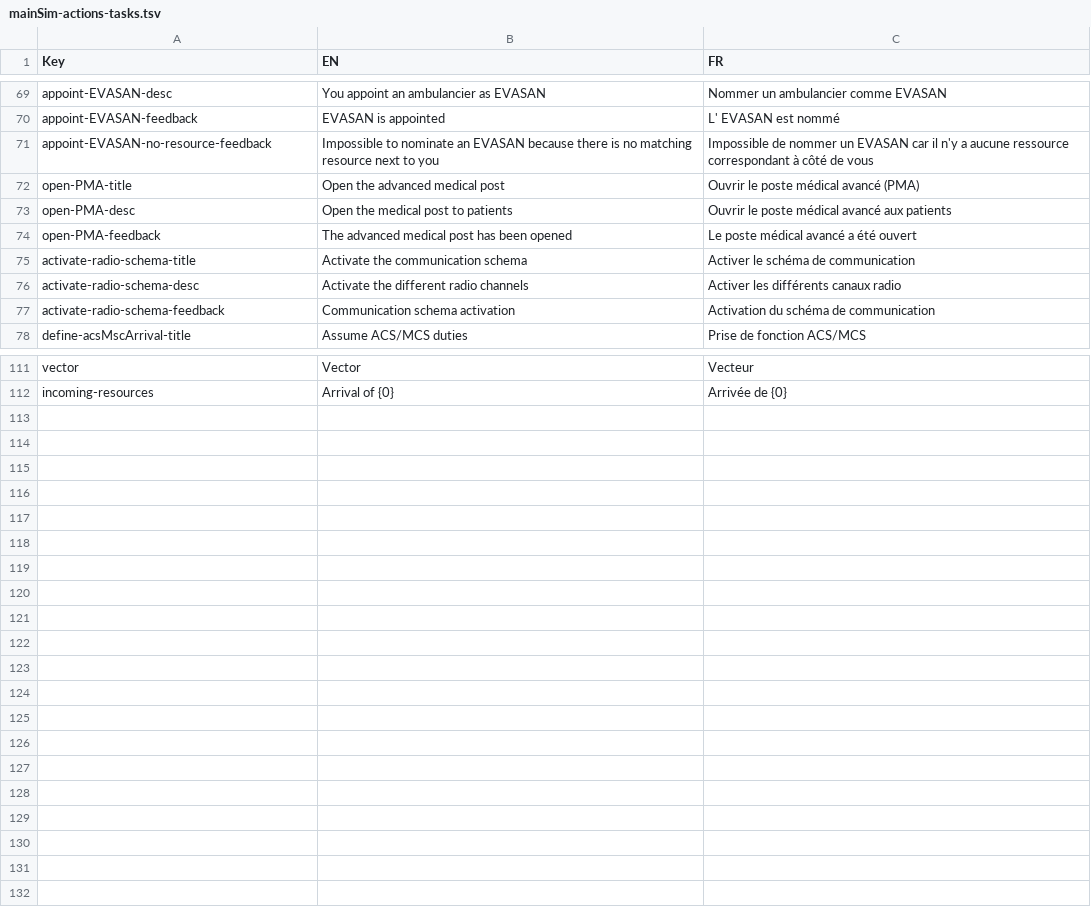
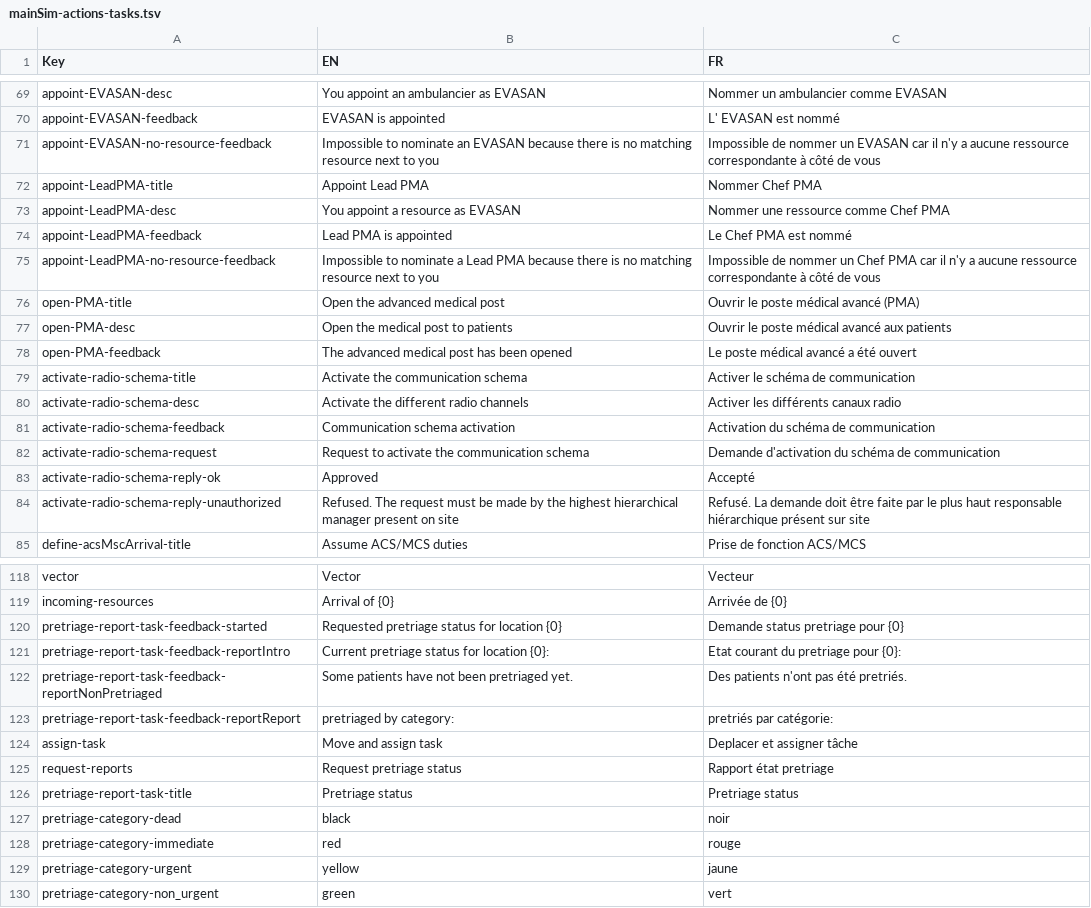
Before and after one commit to Heigvd/mimms, a TSV file: gameModel/files/translations/mainSim-actions-tasks.tsv, drawn as a sheet; only a part is shown, gaps mark what is left out.

Commit message:
Include updated translations

```diff
--- a/gameModel/files/translations/mainSim-actions-tasks.tsv
+++ b/gameModel/files/translations/mainSim-actions-tasks.tsv
@@ -70,3 +70,7 @@ appoint-EVASAN-desc	You appoint an ambulancier as EVASAN 	Nommer un ambulancier
 appoint-EVASAN-feedback	EVASAN is appointed	L' EVASAN est nommé	
-appoint-EVASAN-no-resource-feedback	Impossible to nominate an EVASAN because there is no matching resource next to you	Impossible de nommer un EVASAN car il n'y a aucune ressource correspondant à côté de vous	
+appoint-EVASAN-no-resource-feedback	Impossible to nominate an EVASAN because there is no matching resource next to you	Impossible de nommer un EVASAN car il n'y a aucune ressource correspondante à côté de vous	
+appoint-LeadPMA-title	Appoint Lead PMA	Nommer Chef PMA	
+appoint-LeadPMA-desc	You appoint a resource as EVASAN 	Nommer une ressource comme Chef PMA	
+appoint-LeadPMA-feedback	Lead PMA is appointed	Le Chef PMA est nommé	
+appoint-LeadPMA-no-resource-feedback	Impossible to nominate a Lead PMA because there is no matching resource next to you	Impossible de nommer un Chef PMA car il n'y a aucune ressource correspondante à côté de vous	
 open-PMA-title	Open the advanced medical post	Ouvrir le poste médical avancé (PMA)	
@@ -77,2 +81,5 @@ activate-radio-schema-desc	Activate the different radio channels	Activer les dif
 activate-radio-schema-feedback	Communication schema activation	Activation du schéma de communication	
+activate-radio-schema-request	Request to activate the communication schema	Demande d'activation du schéma de communication	
+activate-radio-schema-reply-ok	Approved	Accepté	
+activate-radio-schema-reply-unauthorized	Refused. The request must be made by the highest hierarchical manager present on site	Refusé. La demande doit être faite par le plus haut responsable hiérarchique présent sur site	
 define-acsMscArrival-title	Assume ACS/MCS duties	Prise de fonction ACS/MCS	
@@ -112 +119,12 @@ vector	Vector	Vecteur
 incoming-resources	Arrival of {0}	Arrivée de {0}	
+pretriage-report-task-feedback-started	Requested pretriage status for location {0}	Demande status pretriage pour {0}	
+pretriage-report-task-feedback-reportIntro	Current pretriage status for location {0}:	Etat courant du pretriage pour {0}:  	
+pretriage-report-task-feedback-reportNonPretriaged	Some patients have not been pretriaged yet.	Des patients n'ont pas été pretriés.	
+pretriage-report-task-feedback-reportReport	pretriaged by category:	pretriés par catégorie:	
+assign-task	Move and assign task	Deplacer et assigner tâche	
+request-reports	Request pretriage status	Rapport état pretriage	
+pretriage-report-task-title	Pretriage status	Pretriage status	
+pretriage-category-dead	black	noir	
+pretriage-category-immediate	red	rouge	
+pretriage-category-urgent	yellow	jaune	
+pretriage-category-non_urgent	green	vert	
```
